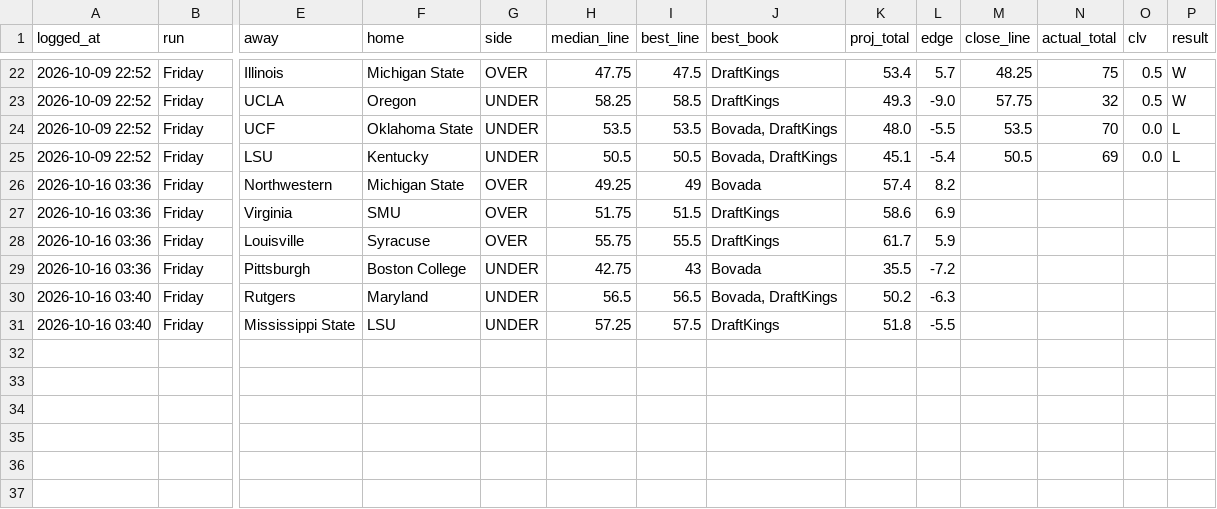
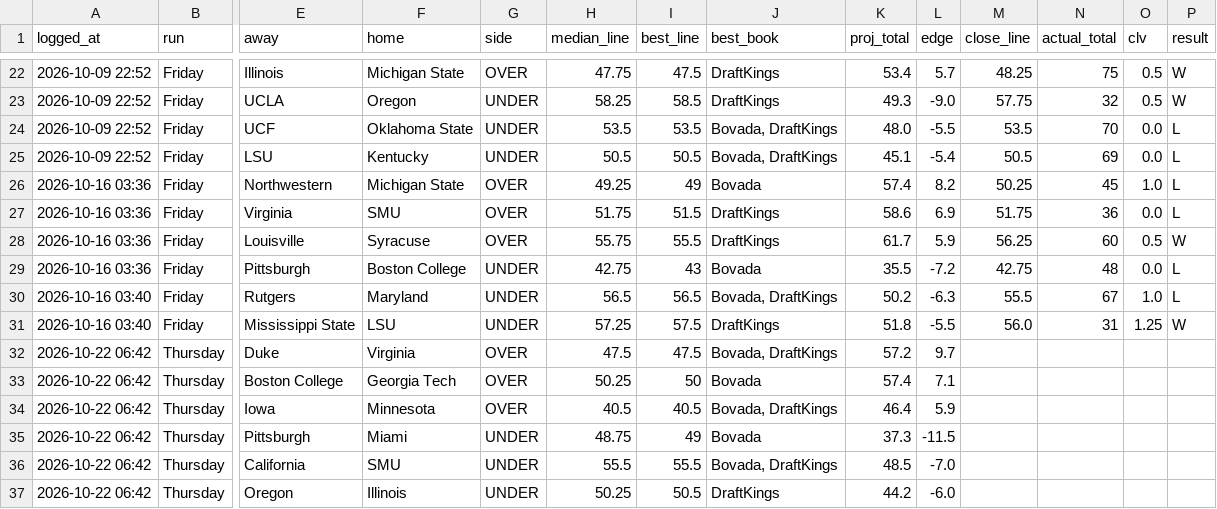
Before and after one commit to sportstar583/sportsbetting, a CSV file: data/2026/card_log.csv, drawn as a sheet; only a part is shown, gaps mark what is left out; rows hold the shown columns only; the diff names each change by its address in the sheet, - before the commit and + after, or states it on an @@ line.

```diff
--- a/data/2026/card_log.csv
+++ b/data/2026/card_log.csv
-M26 (close_line): (empty)
+M26 (close_line): 50.25
-N26 (actual_total): (empty)
+N26 (actual_total): 45
-O26 (clv): (empty)
+O26 (clv): 1.0
-P26:P27 (result): (empty)
+P26:P27 (result): L
-M27 (close_line): (empty)
+M27 (close_line): 51.75
-N27 (actual_total): (empty)
+N27 (actual_total): 36
-O27 (clv): (empty)
+O27 (clv): 0.0
-M28 (close_line): (empty)
+M28 (close_line): 56.25
-N28 (actual_total): (empty)
+N28 (actual_total): 60
-O28 (clv): (empty)
+O28 (clv): 0.5
-P28 (result): (empty)
+P28 (result): W
-M29 (close_line): (empty)
+M29 (close_line): 42.75
-N29 (actual_total): (empty)
+N29 (actual_total): 48
-O29 (clv): (empty)
+O29 (clv): 0.0
-P29:P30 (result): (empty)
+P29:P30 (result): L
-M30 (close_line): (empty)
+M30 (close_line): 55.5
-N30 (actual_total): (empty)
+N30 (actual_total): 67
-O30 (clv): (empty)
+O30 (clv): 1.0
-M31 (close_line): (empty)
+M31 (close_line): 56.0
-N31 (actual_total): (empty)
+N31 (actual_total): 31
-O31 (clv): (empty)
+O31 (clv): 1.25
-P31 (result): (empty)
+P31 (result): W
+row 32: 2026-10-22 06:42 | Thursday | Duke | Virginia | OVER | 47.5 | 47.5 | Bovada, DraftKings | 57.2 | 9.7
+row 33: 2026-10-22 06:42 | Thursday | Boston College | Georgia Tech | OVER | 50.25 | 50 | Bovada | 57.4 | 7.1
+row 34: 2026-10-22 06:42 | Thursday | Iowa | Minnesota | OVER | 40.5 | 40.5 | Bovada, DraftKings | 46.4 | 5.9
+row 35: 2026-10-22 06:42 | Thursday | Pittsburgh | Miami | UNDER | 48.75 | 49 | Bovada | 37.3 | -11.5
+row 36: 2026-10-22 06:42 | Thursday | California | SMU | UNDER | 55.5 | 55.5 | Bovada, DraftKings | 48.5 | -7.0
+row 37: 2026-10-22 06:42 | Thursday | Oregon | Illinois | UNDER | 50.25 | 50.5 | DraftKings | 44.2 | -6.0
```
Also changed, not shown: data/2026/spread_log.csv, 5 other files.
